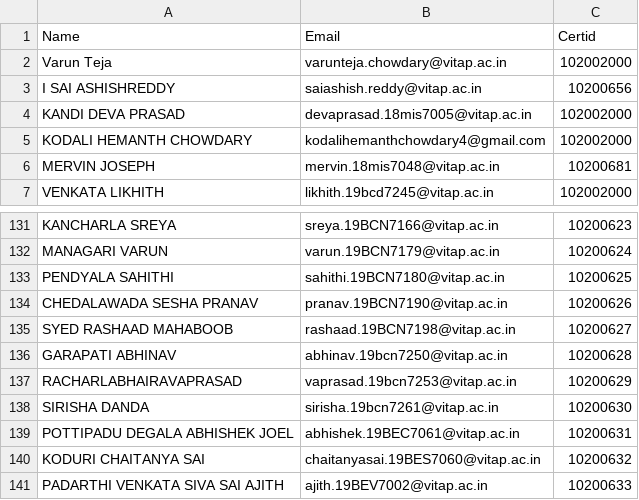
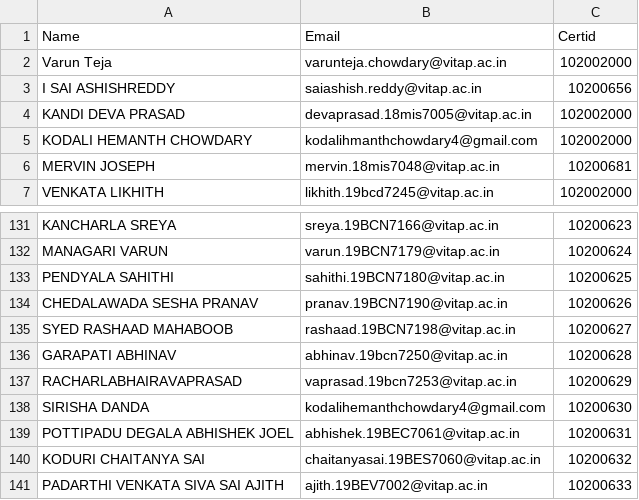
Before and after one commit to 18mis7023/Certificated-Download, a CSV file: event.csv, drawn as a sheet; only a part is shown, gaps mark what is left out.

Commit message:
Update event.csv

```diff
--- a/event.csv
+++ b/event.csv
@@ -4,3 +4,3 @@ I SAI ASHISHREDDY,saiashish.reddy@vitap.ac.in,10200656
 KANDI DEVA PRASAD,devaprasad.18mis7005@vitap.ac.in,102002000
-KODALI HEMANTH CHOWDARY,kodalihemanthchowdary4@gmail.com,102002000
+KODALI HEMANTH CHOWDARY,kodalihmanthchowdary4@gmail.com,102002000
 MERVIN JOSEPH,mervin.18mis7048@vitap.ac.in,10200681
@@ -137,3 +137,3 @@ GARAPATI ABHINAV,abhinav.19bcn7250@vitap.ac.in,10200628
 RACHARLABHAIRAVAPRASAD,vaprasad.19bcn7253@vitap.ac.in,10200629
-SIRISHA DANDA,sirisha.19bcn7261@vitap.ac.in,10200630
+SIRISHA DANDA,kodalihemanthchowdary4@gmail.com,10200630
 POTTIPADU DEGALA ABHISHEK JOEL,abhishek.19BEC7061@vitap.ac.in,10200631
```
